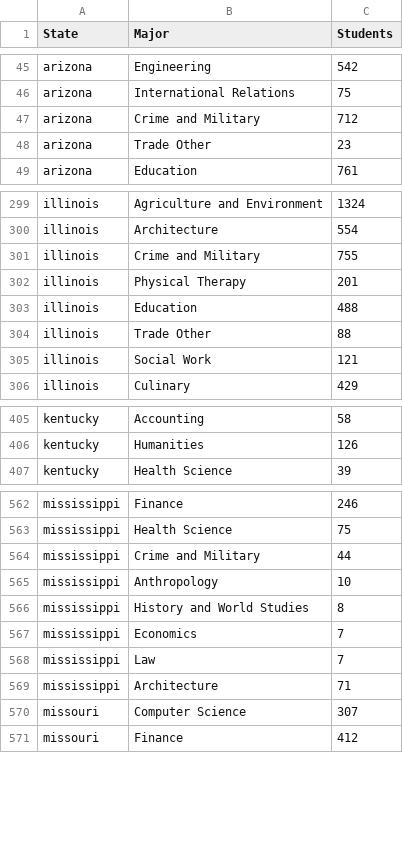
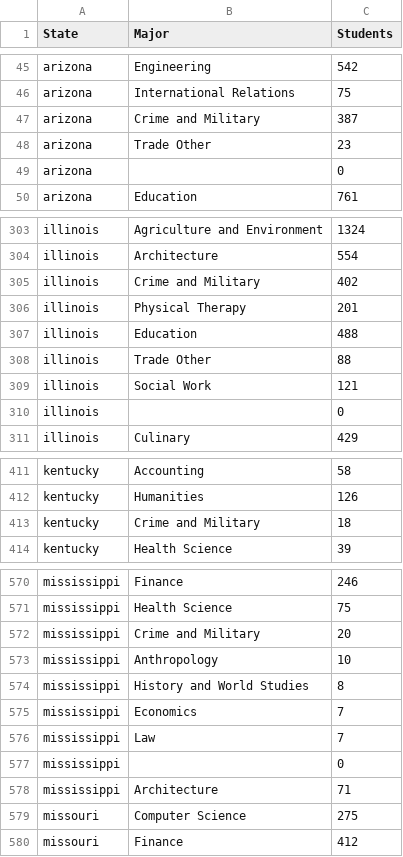
Before and after one commit to olincollege/niche-major-finder, a CSV file: web_scraping/cleaned_data/broader_major_summed_data.csv, drawn as a sheet; only a part is shown, gaps mark what is left out; the diff covers the shown part only.

```diff
--- a/web_scraping/cleaned_data/broader_major_summed_data.csv
+++ b/web_scraping/cleaned_data/broader_major_summed_data.csv
@@ -46,4 +46,5 @@ arizona,Engineering,542
 arizona,International Relations,75
-arizona,Crime and Military,712
+arizona,Crime and Military,387
 arizona,Trade Other,23
+arizona,,0
 arizona,Education,761
@@ -300,3 +304,3 @@ illinois,Agriculture and Environment,1324
 illinois,Architecture,554
-illinois,Crime and Military,755
+illinois,Crime and Military,402
 illinois,Physical Therapy,201
@@ -305,2 +309,3 @@ illinois,Trade Other,88
 illinois,Social Work,121
+illinois,,0
 illinois,Culinary,429
@@ -406,2 +412,3 @@ kentucky,Accounting,58
 kentucky,Humanities,126
+kentucky,Crime and Military,18
 kentucky,Health Science,39
@@ -563,3 +571,3 @@ mississippi,Finance,246
 mississippi,Health Science,75
-mississippi,Crime and Military,44
+mississippi,Crime and Military,20
 mississippi,Anthropology,10
@@ -568,4 +576,5 @@ mississippi,Economics,7
 mississippi,Law,7
+mississippi,,0
 mississippi,Architecture,71
-missouri,Computer Science,307
+missouri,Computer Science,275
 missouri,Finance,412
```
Also changed, not shown: 17 added rows, 1 removed row and 28 edited cells elsewhere in this file, web_scraping/cleaned_data/broader_major_combined_data.csv, web_scraping/cleaned_data/broader_major_whole_country.csv, 2 other files.
